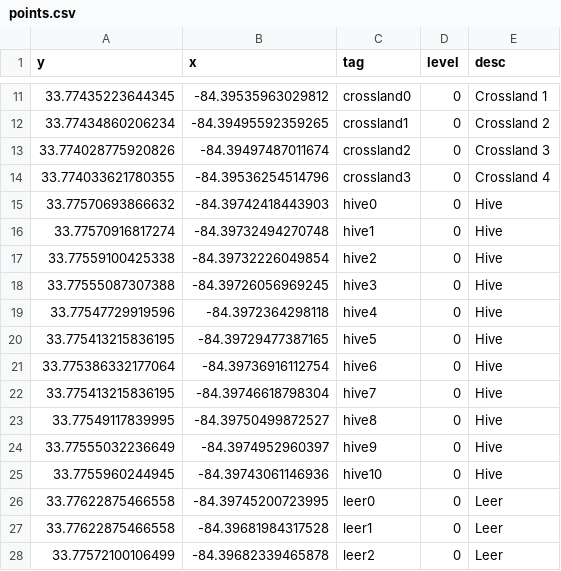
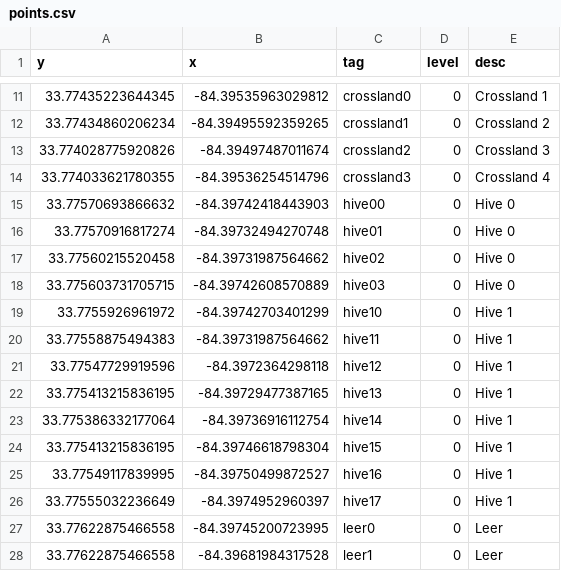
Before and after one commit to AdwaitB/visual-positioning-mci, a CSV file: python-analysis/points.csv, drawn as a sheet; only a part is shown, gaps mark what is left out; the shorter side is filled out with more unchanged rows.

```diff
--- a/python-analysis/points.csv
+++ b/python-analysis/points.csv
@@ -14,13 +14,14 @@ y,x,tag,level,desc
 33.774033621780355, -84.39536254514796,crossland3,0,Crossland 4
-33.77570693866632, -84.39742418443903,hive0,0,Hive
-33.77570916817274, -84.39732494270748,hive1,0,Hive
-33.77559100425338, -84.39732226049854,hive2,0,Hive
-33.77555087307388, -84.39726056969245,hive3,0,Hive
-33.77547729919596, -84.3972364298118,hive4,0,Hive
-33.775413215836195, -84.39729477387165,hive5,0,Hive
-33.775386332177064, -84.39736916112754,hive6,0,Hive
-33.775413215836195, -84.39746618798304,hive7,0,Hive
-33.77549117839995, -84.39750499872527,hive8,0,Hive
-33.77555032236649, -84.3974952960397,hive9,0,Hive
-33.7755960244945, -84.39743061146936,hive10,0,Hive
+33.77570693866632, -84.39742418443903,hive00,0,Hive 0
+33.77570916817274, -84.39732494270748,hive01,0,Hive 0
+33.77560215520458, -84.39731987564662,hive02,0,Hive 0
+33.775603731705715, -84.39742608570889,hive03,0,Hive 0
+33.7755926961972, -84.39742703401299,hive10,0,Hive 1
+33.77558875494383, -84.39731987564662,hive11,0,Hive 1
+33.77547729919596, -84.3972364298118,hive12,0,Hive 1
+33.775413215836195, -84.39729477387165,hive13,0,Hive 1
+33.775386332177064, -84.39736916112754,hive14,0,Hive 1
+33.775413215836195, -84.39746618798304,hive15,0,Hive 1
+33.77549117839995, -84.39750499872527,hive16,0,Hive 1
+33.77555032236649, -84.3974952960397,hive17,0,Hive 1
 33.77622875466558, -84.39745200723995,leer0,0,Leer
```
Also changed, not shown: python-analysis/edges.csv, 7 other files.
